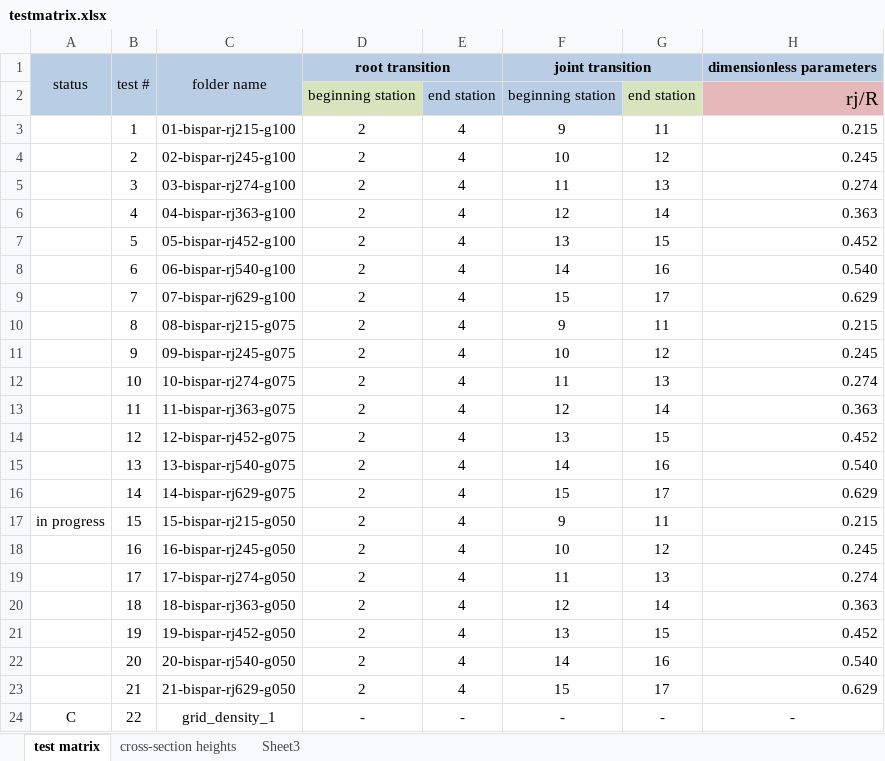
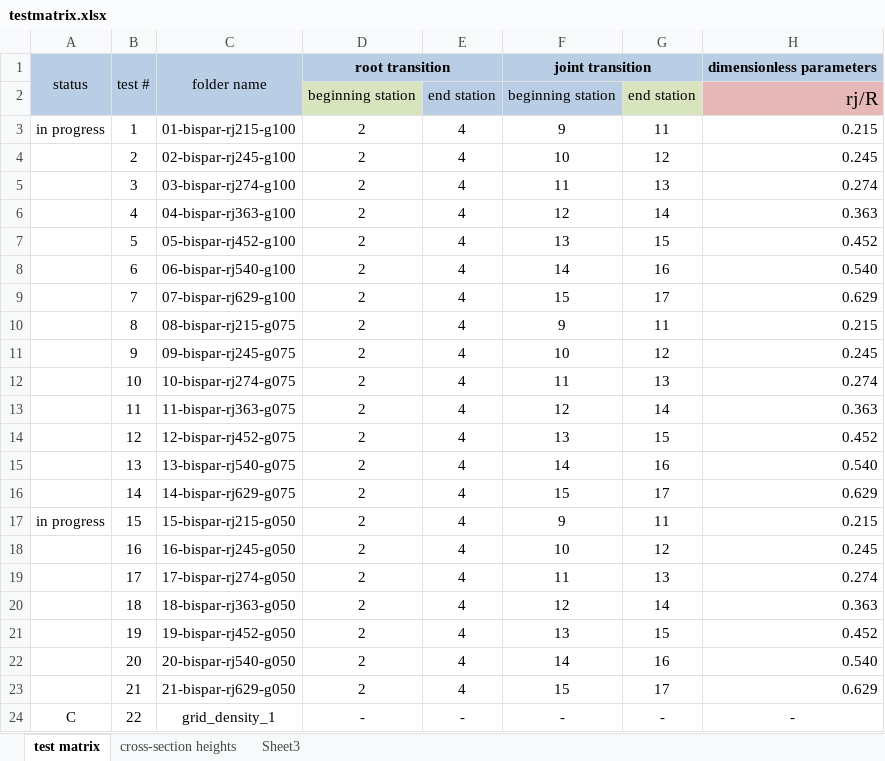
Before and after one commit to perryjohnson/spardesign, an Excel workbook: testmatrix.xlsx, sheet test matrix, drawn as a sheet; only a part is shown; values as stored, in another font and other column widths than the file's, no borders; the diff names each change by its address in the sheet, - before the commit and + after, or states it on an @@ line.

```diff
--- a/testmatrix.xlsx (sheet test matrix)
+++ b/testmatrix.xlsx (sheet test matrix)
-A3: (empty)
+A3: in progress
```
Also changed, not shown: sheet cross-section heights, charts or pictures, 33 other files.
